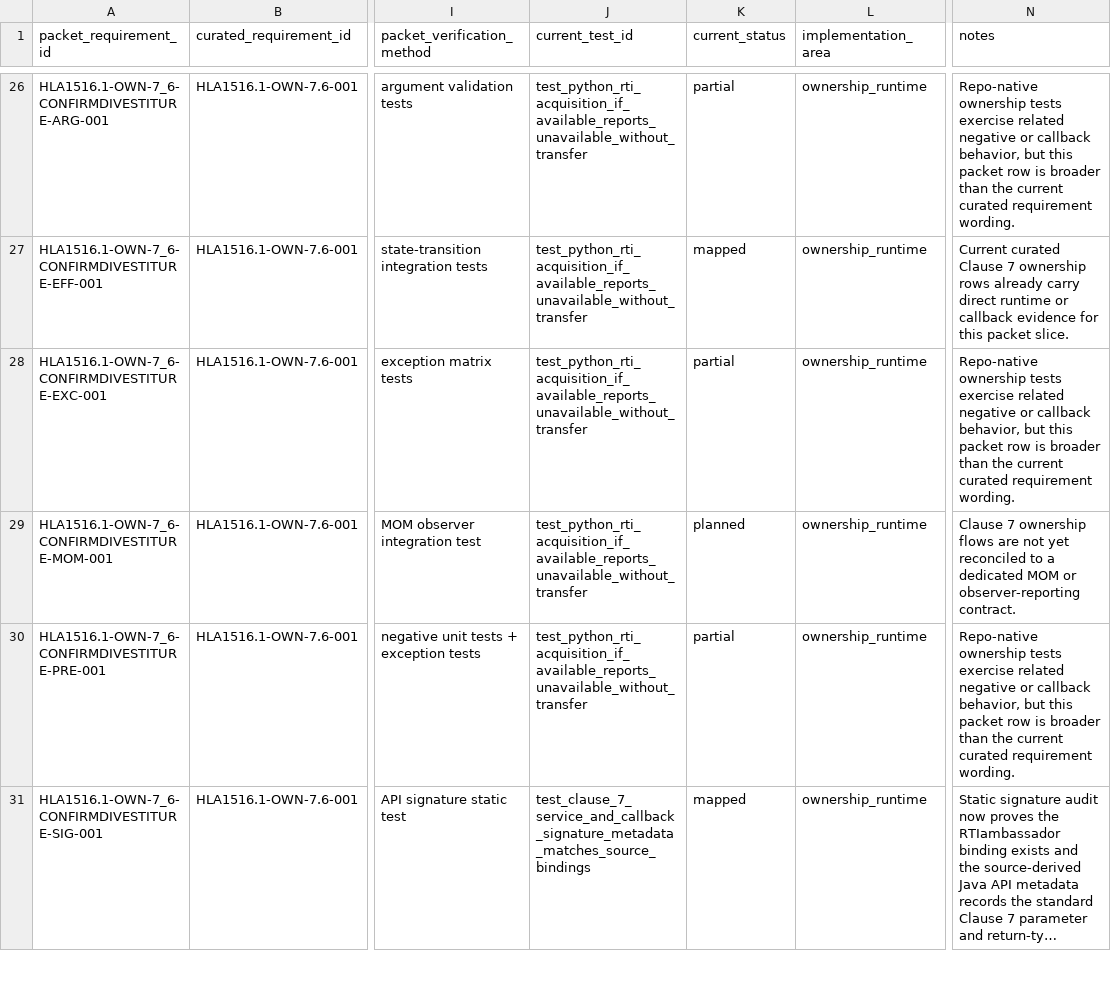
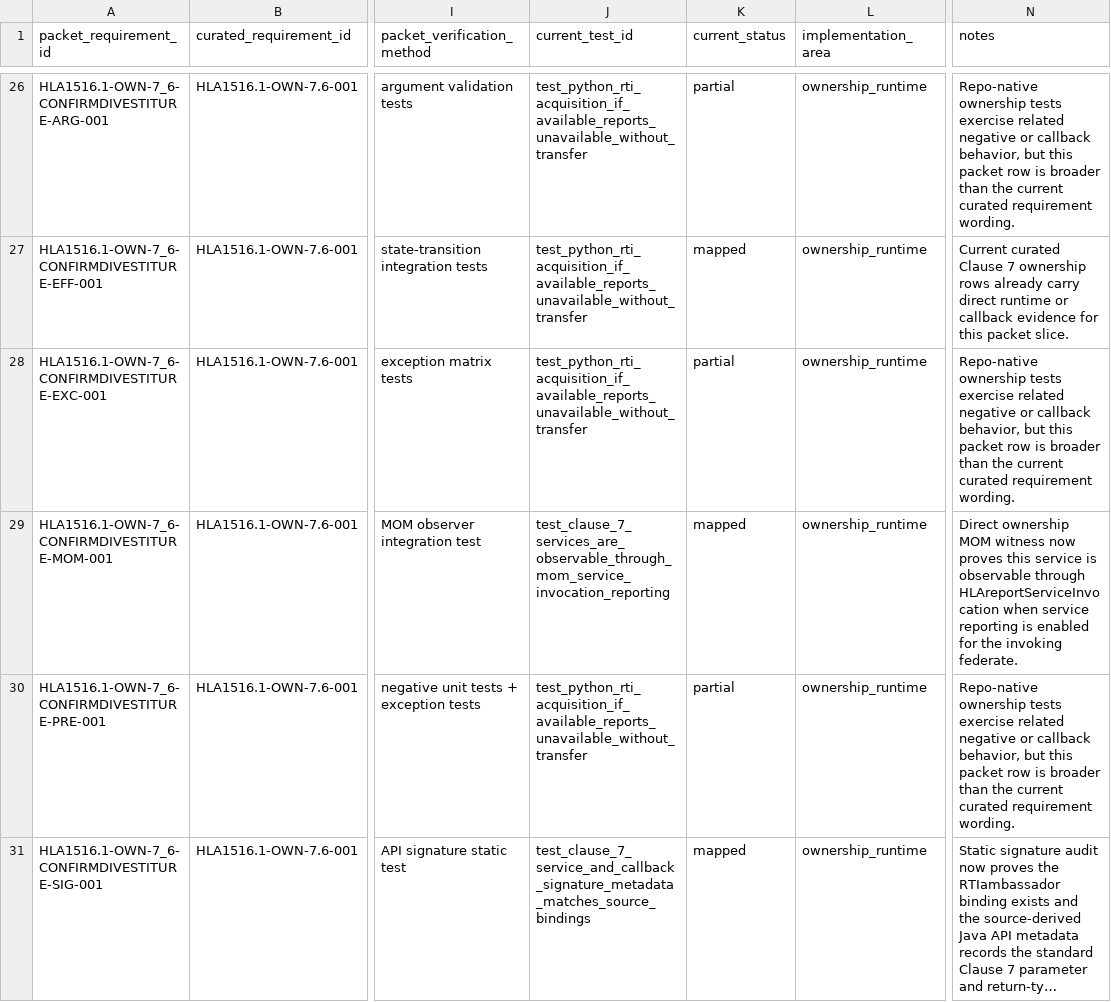
Before and after one commit to sheepfling/sturdy-broccoli, a CSV file: requirements/hla1516_1_clause_7_own_detailed_reconciliation.csv, drawn as a sheet; only a part is shown, gaps mark what is left out; long unchanged cells end in …; the diff covers the shown part only; the diff names each change by its address in the sheet, - before the commit and + after, or states it on an @@ line.

Commit message:
Map Clause 7 ownership MOM reporting

```diff
--- a/requirements/hla1516_1_clause_7_own_detailed_reconciliation.csv
+++ b/requirements/hla1516_1_clause_7_own_detailed_reconciliation.csv
-J29 (current_test_id): test_python_rti_acquisition_if_available_reports_unavailable_without_transfer
+J29 (current_test_id): test_clause_7_services_are_observable_through_mom_service_invocation_reporting
-K29 (current_status): planned
+K29 (current_status): mapped
-N29 (notes): Clause 7 ownership flows are not yet reconciled to a dedicated MOM or observer-reporting contract.
+N29 (notes): Direct ownership MOM witness now proves this service is observable through HLAreportServiceInvocation when service reporting is enabled for the invoking federate.
```
Also changed, not shown: 47 edited cells elsewhere in this file, 1 other file.
